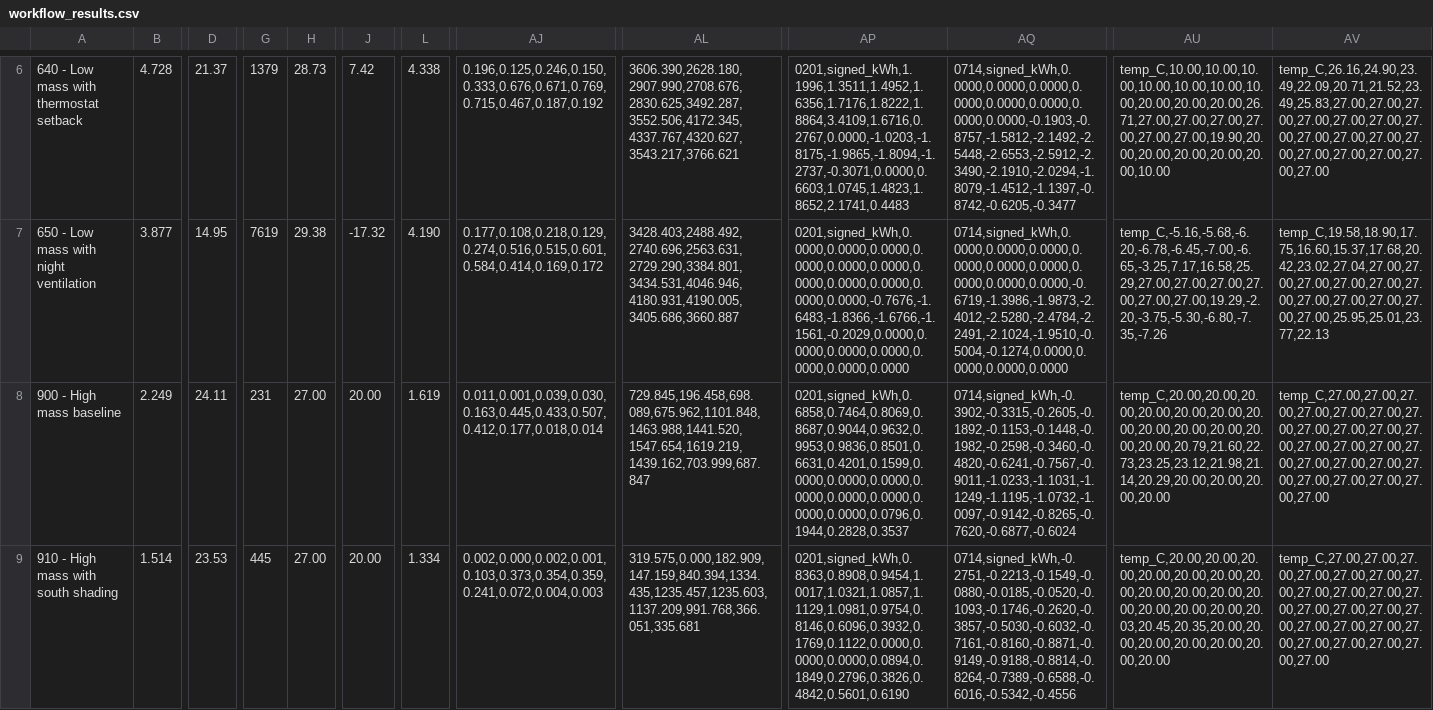
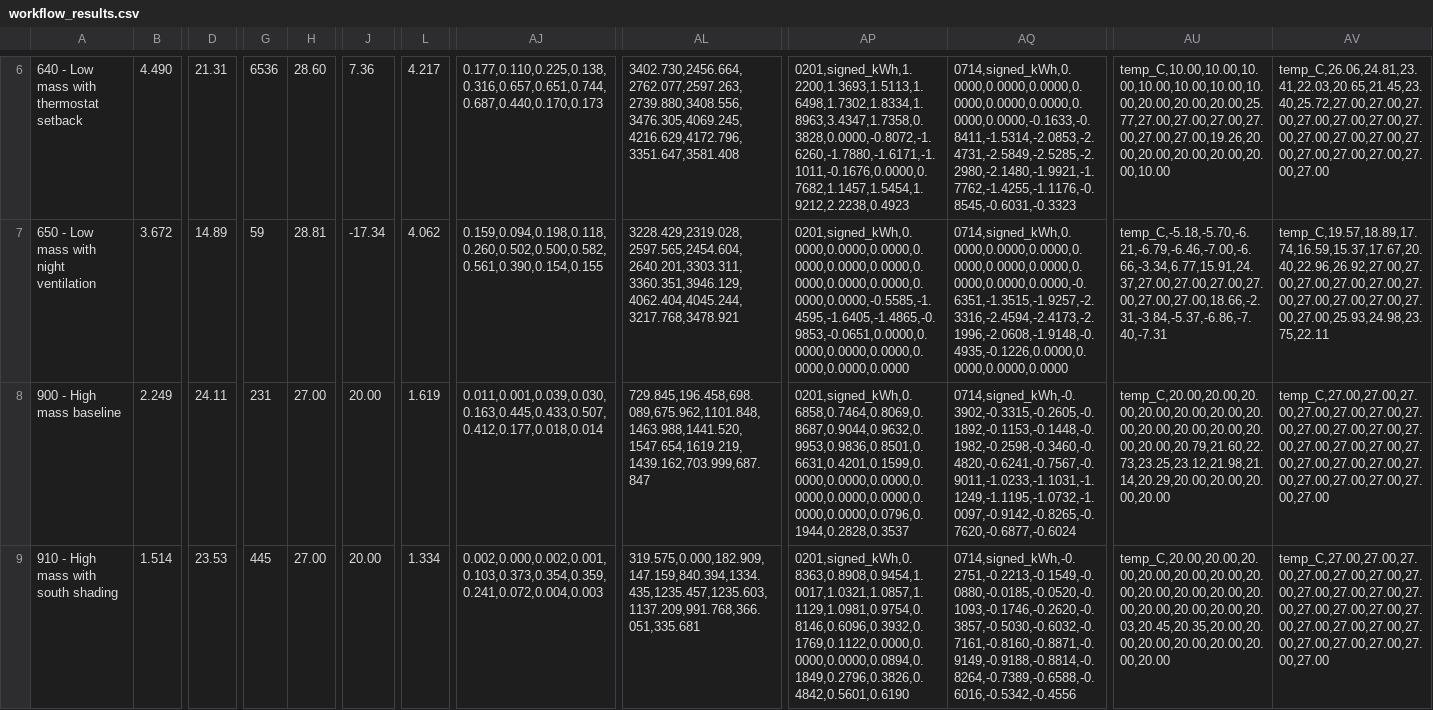
Before and after one commit to anchapin/fluxion, a CSV file: data/reference/section7/workflow_results.csv, drawn as a sheet; only a part is shown, gaps mark what is left out; the diff covers the shown part only; the diff names each change by its address in the sheet, - before the commit and + after, or states it on an @@ line.

```diff
--- a/data/reference/section7/workflow_results.csv
+++ b/data/reference/section7/workflow_results.csv
-B6: 4.728
+B6: 4.490
-D6: 21.37
+D6: 21.31
-G6: 1379
+G6: 6536
-H6: 28.73
+H6: 28.60
-J6: 7.42
+J6: 7.36
-L6: 4.338
+L6: 4.217
-AJ6: 0.196,0.125,0.246,0.150,0.333,0.676,0.671,0.769,0.715,0.467,0.187,0.192
+AJ6: 0.177,0.110,0.225,0.138,0.316,0.657,0.651,0.744,0.687,0.440,0.170,0.173
-AL6: 3606.390,2628.180,2907.990,2708.676,2830.625,3492.287,3552.506,4172.345,4337.767,4320.627,3543.217,3766.621
+AL6: 3402.730,2456.664,2762.077,2597.263,2739.880,3408.556,3476.305,4069.245,4216.629,4172.796,3351.647,3581.408
-AP6: 0201,signed_kWh,1.1996,1.3511,1.4952,1.6356,1.7176,1.8222,1.8864,3.4109,1.6716,0.2767,0.0000,-1.0203,-1.8175,-1.9865,-1.8094,-1.2737,-0.3071,0.0000,0.6603,1.0745,1.4823,1.8652,2.1741,0.4483
+AP6: 0201,signed_kWh,1.2200,1.3693,1.5113,1.6498,1.7302,1.8334,1.8963,3.4347,1.7358,0.3828,0.0000,-0.8072,-1.6260,-1.7880,-1.6171,-1.1011,-0.1676,0.0000,0.7682,1.1457,1.5454,1.9212,2.2238,0.4923
-AQ6: 0714,signed_kWh,0.0000,0.0000,0.0000,0.0000,0.0000,0.0000,0.0000,0.0000,-0.1903,-0.8757,-1.5812,-2.1492,-2.5448,-2.6553,-2.5912,-2.3490,-2.1910,-2.0294,-1.8079,-1.4512,-1.1397,-0.8742,-0.6205,-0.3477
+AQ6: 0714,signed_kWh,0.0000,0.0000,0.0000,0.0000,0.0000,0.0000,0.0000,0.0000,-0.1633,-0.8411,-1.5314,-2.0853,-2.4731,-2.5849,-2.5285,-2.2980,-2.1480,-1.9921,-1.7762,-1.4255,-1.1176,-0.8545,-0.6031,-0.3323
-AU6: temp_C,10.00,10.00,10.00,10.00,10.00,10.00,10.00,20.00,20.00,20.00,26.71,27.00,27.00,27.00,27.00,27.00,27.00,19.90,20.00,20.00,20.00,20.00,20.00,10.00
+AU6: temp_C,10.00,10.00,10.00,10.00,10.00,10.00,10.00,20.00,20.00,20.00,25.77,27.00,27.00,27.00,27.00,27.00,27.00,19.26,20.00,20.00,20.00,20.00,20.00,10.00
-AV6: temp_C,26.16,24.90,23.49,22.09,20.71,21.52,23.49,25.83,27.00,27.00,27.00,27.00,27.00,27.00,27.00,27.00,27.00,27.00,27.00,27.00,27.00,27.00,27.00,27.00
+AV6: temp_C,26.06,24.81,23.41,22.03,20.65,21.45,23.40,25.72,27.00,27.00,27.00,27.00,27.00,27.00,27.00,27.00,27.00,27.00,27.00,27.00,27.00,27.00,27.00,27.00
-B7: 3.877
+B7: 3.672
-D7: 14.95
+D7: 14.89
-G7: 7619
+G7: 59
-H7: 29.38
+H7: 28.81
-J7: -17.32
+J7: -17.34
-L7: 4.190
+L7: 4.062
-AJ7: 0.177,0.108,0.218,0.129,0.274,0.516,0.515,0.601,0.584,0.414,0.169,0.172
+AJ7: 0.159,0.094,0.198,0.118,0.260,0.502,0.500,0.582,0.561,0.390,0.154,0.155
-AL7: 3428.403,2488.492,2740.696,2563.631,2729.290,3384.801,3434.531,4046.946,4180.931,4190.005,3405.686,3660.887
+AL7: 3228.429,2319.028,2597.565,2454.604,2640.201,3303.311,3360.351,3946.129,4062.404,4045.244,3217.768,3478.921
-AP7: 0201,signed_kWh,0.0000,0.0000,0.0000,0.0000,0.0000,0.0000,0.0000,0.0000,0.0000,0.0000,0.0000,-0.7676,-1.6483,-1.8366,-1.6766,-1.1561,-0.2029,0.0000,0.0000,0.0000,0.0000,0.0000,0.0000,0.0000
+AP7: 0201,signed_kWh,0.0000,0.0000,0.0000,0.0000,0.0000,0.0000,0.0000,0.0000,0.0000,0.0000,0.0000,-0.5585,-1.4595,-1.6405,-1.4865,-0.9853,-0.0651,0.0000,0.0000,0.0000,0.0000,0.0000,0.0000,0.0000
-AQ7: 0714,signed_kWh,0.0000,0.0000,0.0000,0.0000,0.0000,0.0000,0.0000,0.0000,0.0000,-0.6719,-1.3986,-1.9873,-2.4012,-2.5280,-2.4784,-2.2491,-2.1024,-1.9510,-0.5004,-0.1274,0.0000,0.0000,0.0000,0.0000
+AQ7: 0714,signed_kWh,0.0000,0.0000,0.0000,0.0000,0.0000,0.0000,0.0000,0.0000,0.0000,-0.6351,-1.3515,-1.9257,-2.3316,-2.4594,-2.4173,-2.1996,-2.0608,-1.9148,-0.4935,-0.1226,0.0000,0.0000,0.0000,0.0000
-AU7: temp_C,-5.16,-5.68,-6.20,-6.78,-6.45,-7.00,-6.65,-3.25,7.17,16.58,25.29,27.00,27.00,27.00,27.00,27.00,27.00,19.29,-2.20,-3.75,-5.30,-6.80,-7.35,-7.26
+AU7: temp_C,-5.18,-5.70,-6.21,-6.79,-6.46,-7.00,-6.66,-3.34,6.77,15.91,24.37,27.00,27.00,27.00,27.00,27.00,27.00,18.66,-2.31,-3.84,-5.37,-6.86,-7.40,-7.31
-AV7: temp_C,19.58,18.90,17.75,16.60,15.37,17.68,20.42,23.02,27.04,27.00,27.00,27.00,27.00,27.00,27.00,27.00,27.00,27.00,27.00,27.00,25.95,25.01,23.77,22.13
+AV7: temp_C,19.57,18.89,17.74,16.59,15.37,17.67,20.40,22.96,26.92,27.00,27.00,27.00,27.00,27.00,27.00,27.00,27.00,27.00,27.00,27.00,25.93,24.98,23.75,22.11
```
Also changed, not shown: 89 edited cells elsewhere in this file, data/reference/ashrae140/output_diff_baseline.csv, data/reference/section6/section6_table61_daily_hourly.csv, 8 other files.
